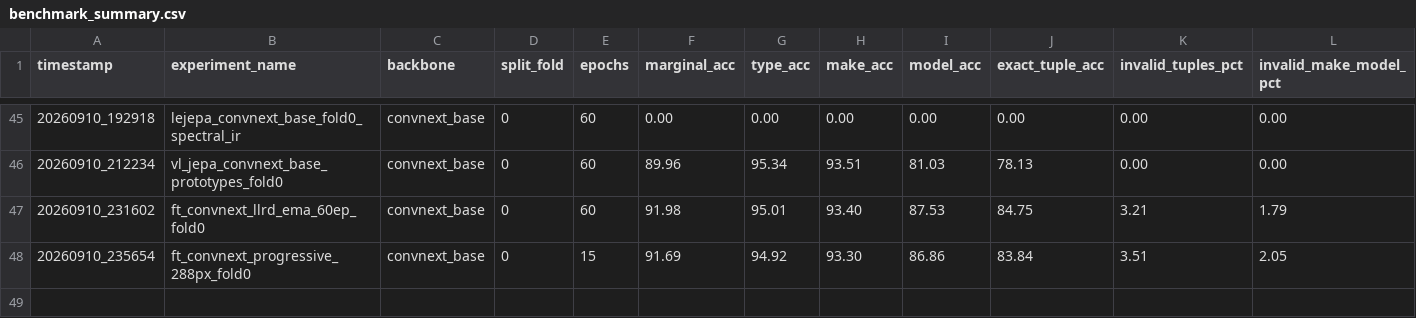
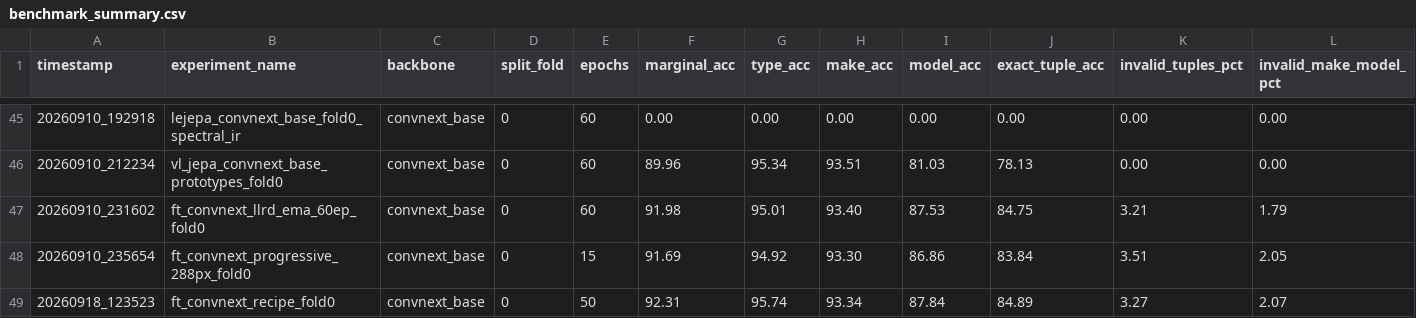
Before and after one commit to PedroPierobon/jepa-fgvc, a CSV file: results/benchmark_summary.csv, drawn as a sheet; only a part is shown, gaps mark what is left out; rows hold the shown columns only; the diff names each change by its address in the sheet, - before the commit and + after, or states it on an @@ line.

Commit message:
feat(recipe): validate unified 50-epoch recipe on Fold 0

```diff
--- a/results/benchmark_summary.csv
+++ b/results/benchmark_summary.csv
+row 49: 20260918_123523 | ft_convnext_recipe_fold0 | convnext_base | 0 | 50 | 92.31 | 95.74 | 93.34 | 87.84 | 84.89 | 3.27 | 2.07
```
Also changed, not shown: 2 other files.
